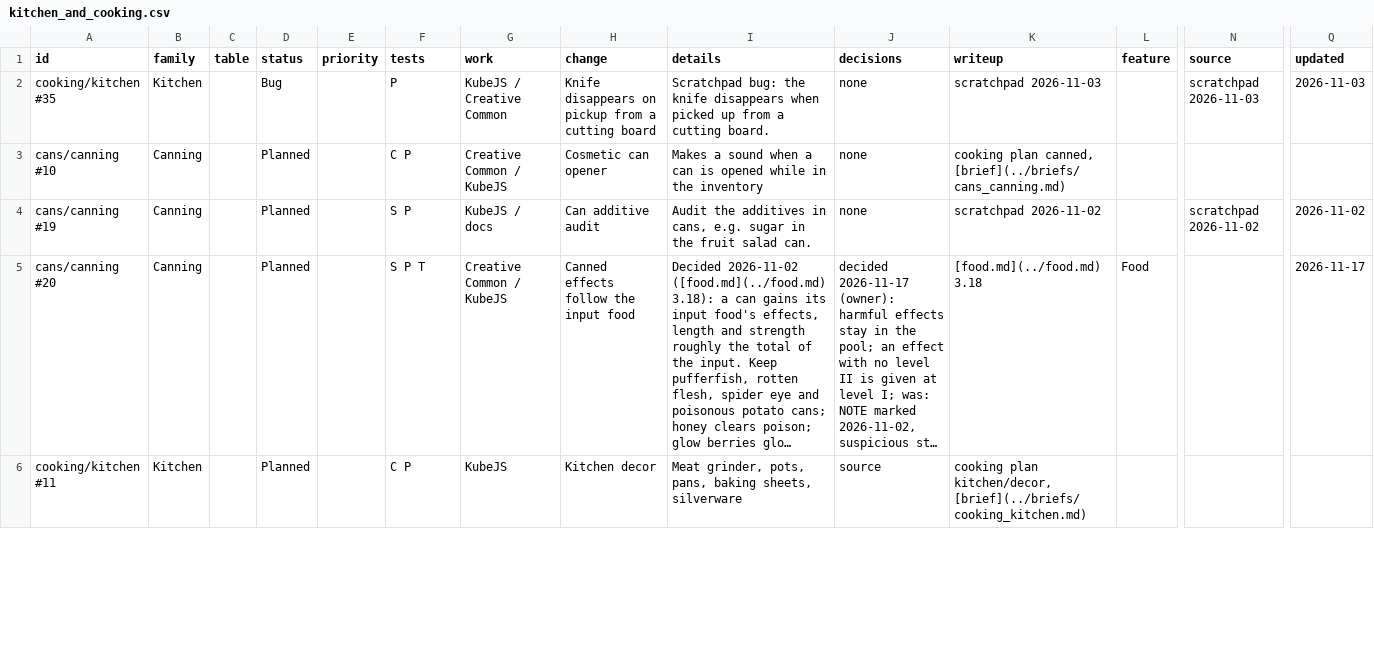
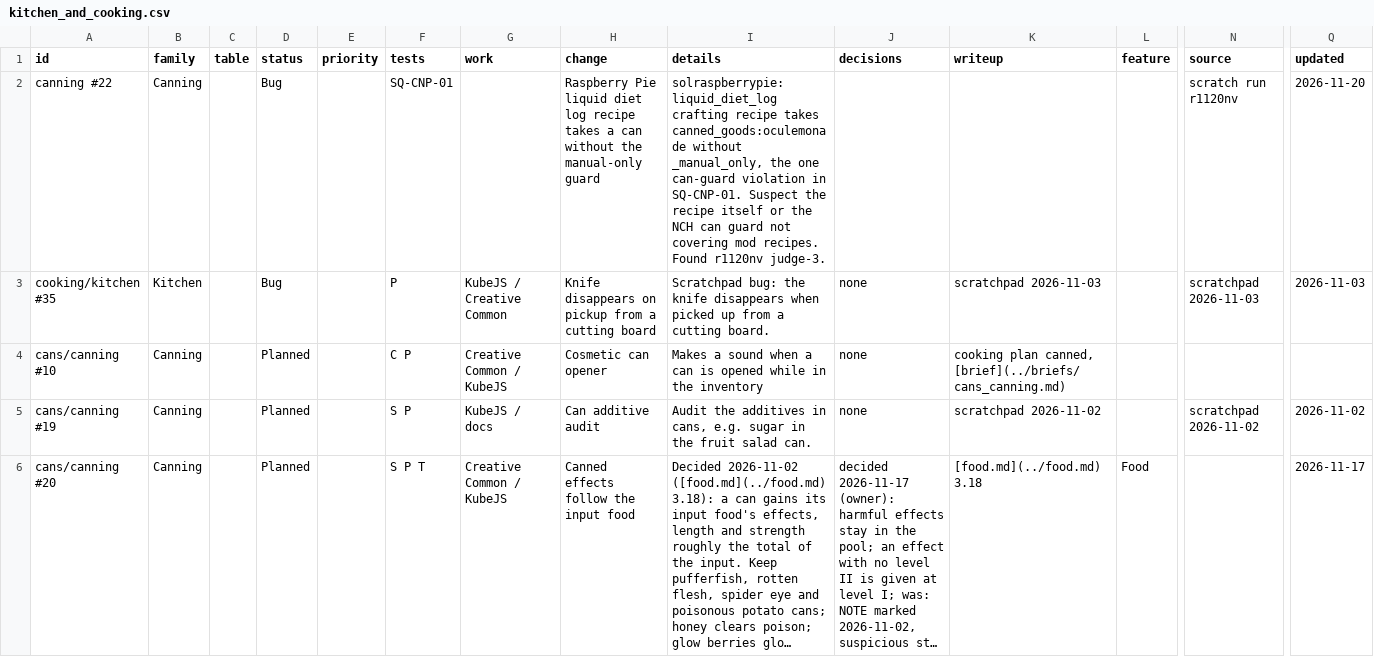
Before and after one commit to SaintAlfonzo/CreativeEngineering, a CSV file: feature_writeup/todo/rows/kitchen_and_cooking.csv, drawn as a sheet; only a part is shown, gaps mark what is left out; the shorter side is filled out with more unchanged rows; long unchanged cells end in …; rows hold the shown columns only; the diff names each change by its address in the sheet, - before the commit and + after, or states it on an @@ line.

```diff
--- a/feature_writeup/todo/rows/kitchen_and_cooking.csv
+++ b/feature_writeup/todo/rows/kitchen_and_cooking.csv
+row 2: canning #22 | Canning |  | Bug |  | SQ-CNP-01 |  | Raspberry Pie liquid diet log recipe takes a can without the manual-only guard | solraspberrypie:liquid_diet_log crafting recipe takes canned_goods:oculemonade without _manual_only, the one can-guard violation in SQ-CNP-01. Suspect the recipe itself or the NCH can guard not covering mod recipes. Found r1120nv judge-3. |  |  |  | scratch run r1120nv | 2026-11-20
```
Also changed, not shown: feature_writeup/todo/rows/dishes_and_ingredients.csv, feature_writeup/todo/rows/food_rules.csv, 8 other files.
